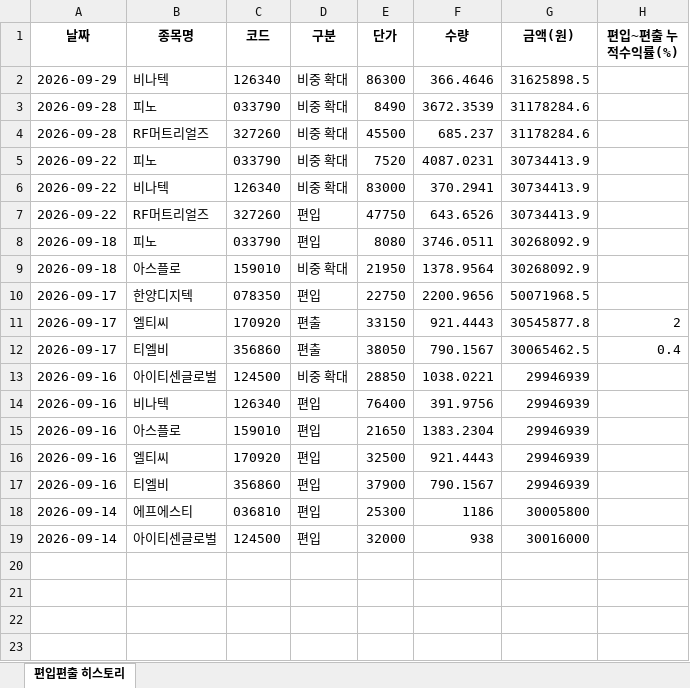
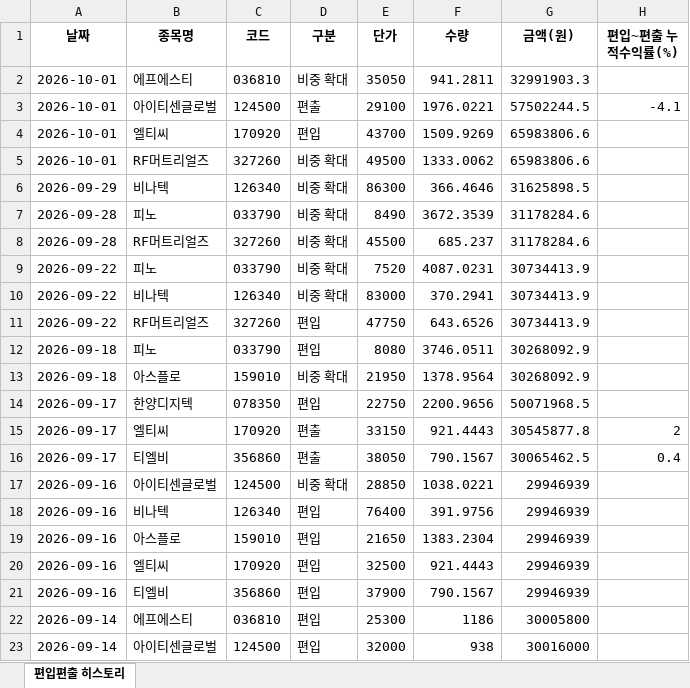
Before and after one commit to joonhakkim/liquidity-dashboard, an Excel workbook: docs/downloads/mingu_mp_history.xlsx, sheet 편입편출 히스토리, drawn as a sheet; values as stored, in another font and other column widths than the file's, no borders; the diff names each change by its address in the sheet, - before the commit and + after, or states it on an @@ line.

```diff
--- a/docs/downloads/mingu_mp_history.xlsx (sheet 편입편출 히스토리)
+++ b/docs/downloads/mingu_mp_history.xlsx (sheet 편입편출 히스토리)
+row 2: 2026-10-01 | 에프에스티 | 036810 | 비중 확대 | 35050 | 941.2811 | 32991903.3
+row 3: 2026-10-01 | 아이티센글로벌 | 124500 | 편출 | 29100 | 1976.0221 | 57502244.5 | -4.1
+row 4: 2026-10-01 | 엘티씨 | 170920 | 편입 | 43700 | 1509.9269 | 65983806.6
+row 5: 2026-10-01 | RF머트리얼즈 | 327260 | 비중 확대 | 49500 | 1333.0062 | 65983806.6
```
Also changed, not shown: docs/downloads/kosdaq_long_short_index_history.xlsx, docs/downloads/momentum_mp_history.xlsx, 16 other files.
